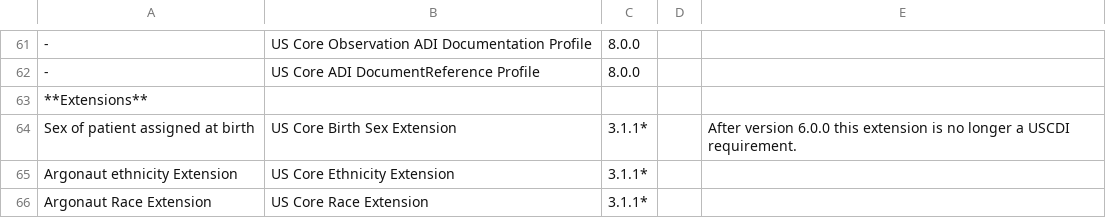
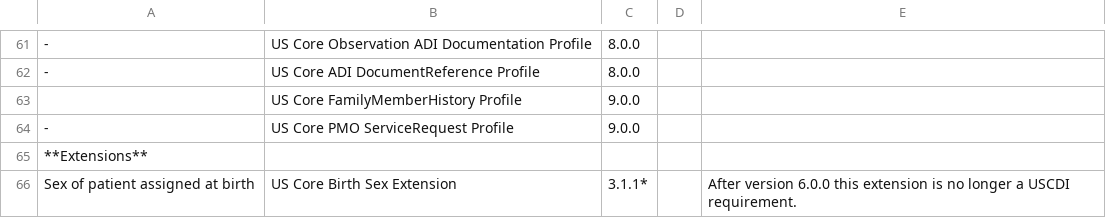
Before and after one commit to HL7/US-Core, a CSV file: input/data/dstu2-r4-table.csv, drawn as a sheet; only a part is shown, gaps mark what is left out; the shorter side is filled out with more unchanged rows; the diff names each change by its address in the sheet, - before the commit and + after, or states it on an @@ line.

Commit message:
update DSTU2-R4 table and change log

```diff
--- a/input/data/dstu2-r4-table.csv
+++ b/input/data/dstu2-r4-table.csv
+row 63:  | US Core FamilyMemberHistory Profile | 9.0.0
+row 64: - | US Core PMO ServiceRequest Profile | 9.0.0
```
Also changed, not shown: 2 other files.
